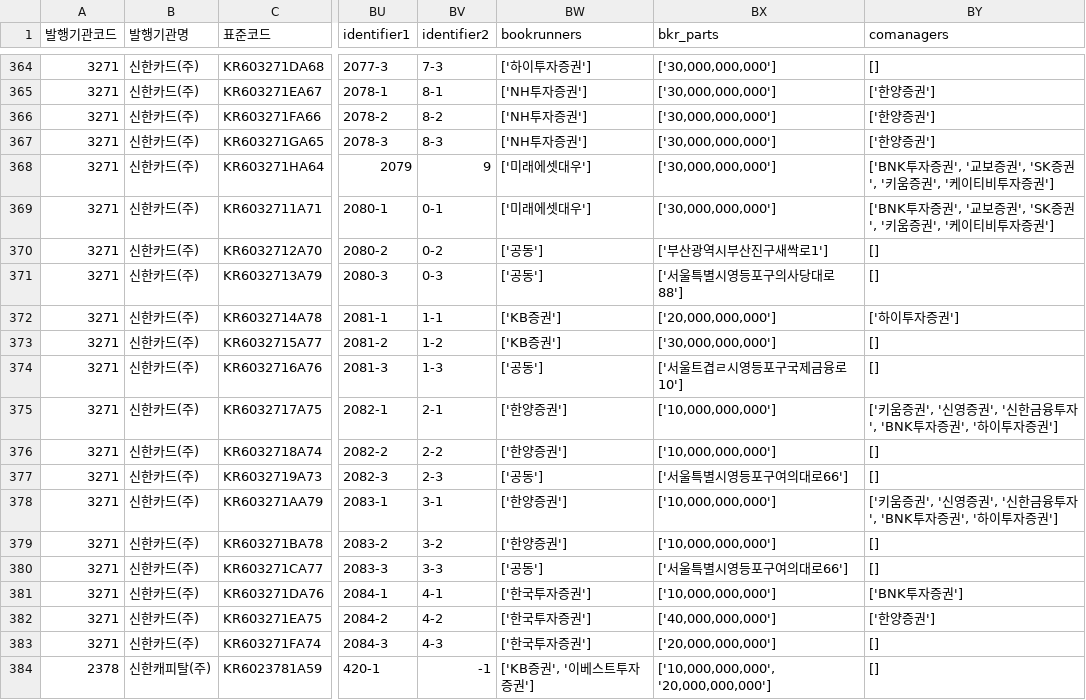
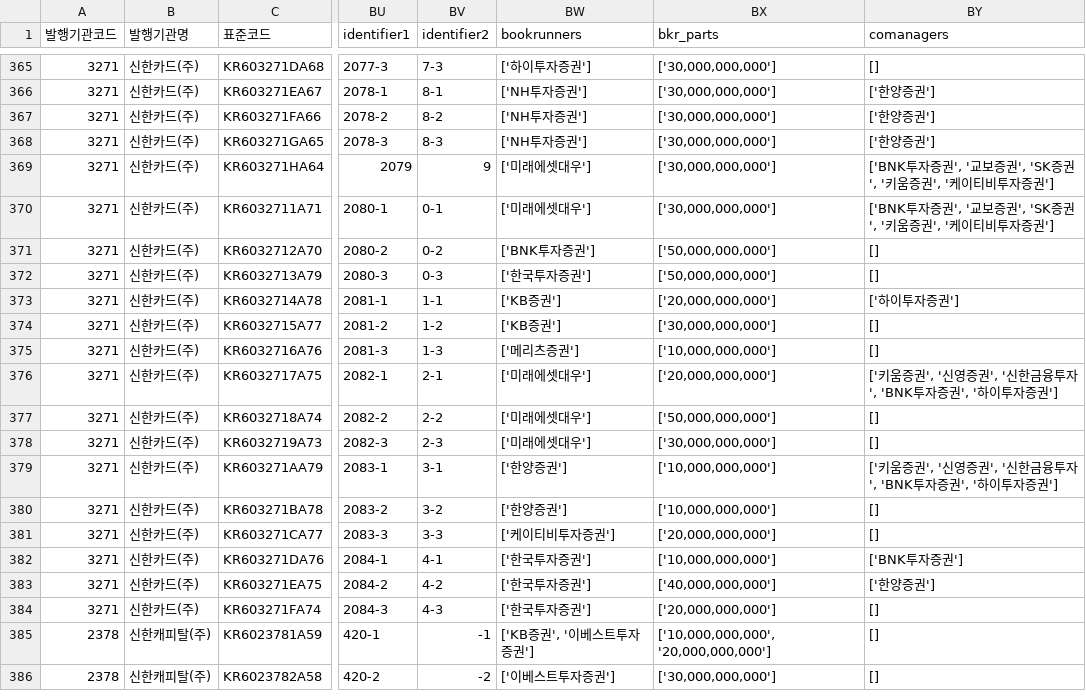
Before and after one commit to adaxiang-wk/kr_automation, a CSV file: data/dataframe/bkr_df_202005_202007.csv, drawn as a sheet; only a part is shown, gaps mark what is left out; the shorter side is filled out with more unchanged rows; addresses are those after the commit; the diff covers the shown part only; the diff names each change by its address in the sheet, - before the commit and + after, or states it on an @@ line.

```diff
--- a/data/dataframe/bkr_df_202005_202007.csv
+++ b/data/dataframe/bkr_df_202005_202007.csv
-BW371 (bookrunners): ['공동']
+BW371 (bookrunners): ['BNK투자증권']
-BX371 (bkr_parts): ['부산광역시부산진구새싹로1']
+BX371 (bkr_parts): ['50,000,000,000']
-BW372 (bookrunners): ['공동']
+BW372 (bookrunners): ['한국투자증권']
-BX372 (bkr_parts): ['서울특별시영등포구의사당대로88']
+BX372 (bkr_parts): ['50,000,000,000']
-BW375 (bookrunners): ['공동']
+BW375 (bookrunners): ['메리츠증권']
-BX375 (bkr_parts): ['서울트겹ㄹ시영등포구국제금융로10']
+BX375 (bkr_parts): ['10,000,000,000']
-BW376:BW377 (bookrunners): ['한양증권']
+BW376:BW377 (bookrunners): ['미래에셋대우']
-BX376 (bkr_parts): ['10,000,000,000']
+BX376 (bkr_parts): ['20,000,000,000']
-BX377 (bkr_parts): ['10,000,000,000']
+BX377 (bkr_parts): ['50,000,000,000']
-BW378 (bookrunners): ['공동']
+BW378 (bookrunners): ['미래에셋대우']
-BX378 (bkr_parts): ['서울특별시영등포구여의대로66']
+BX378 (bkr_parts): ['30,000,000,000']
-BW381 (bookrunners): ['공동']
+BW381 (bookrunners): ['케이티비투자증권']
-BX381 (bkr_parts): ['서울특별시영등포구여의대로66']
+BX381 (bkr_parts): ['20,000,000,000']
```
Also changed, not shown: 1 added row and 23 edited cells elsewhere in this file, data/dataframe/gi_df_202005_202007.csv, 16 other files.
